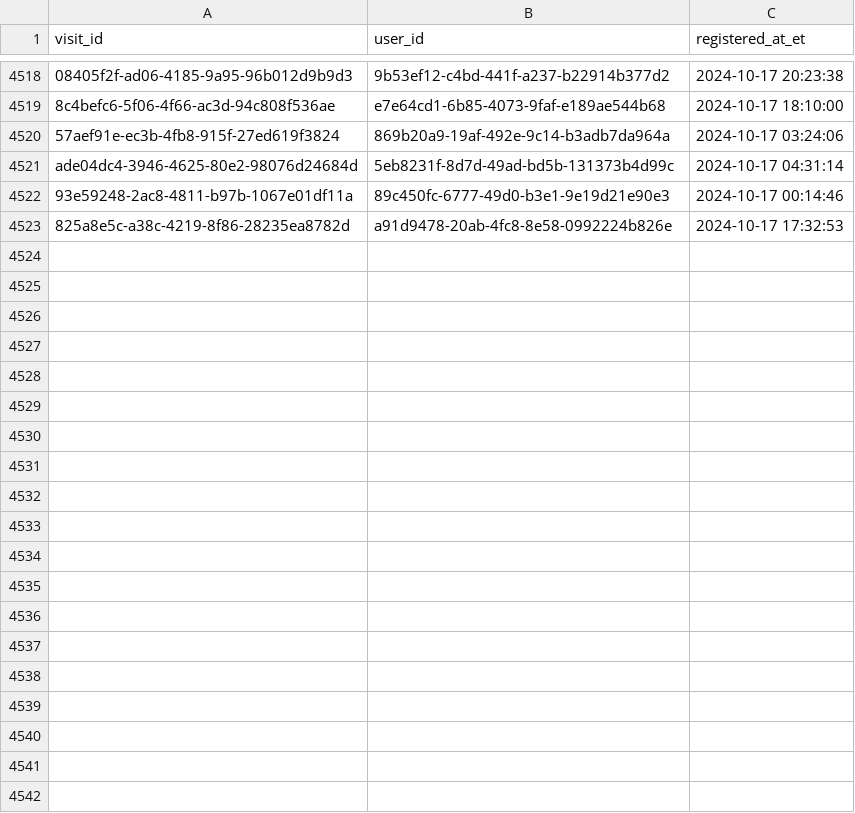
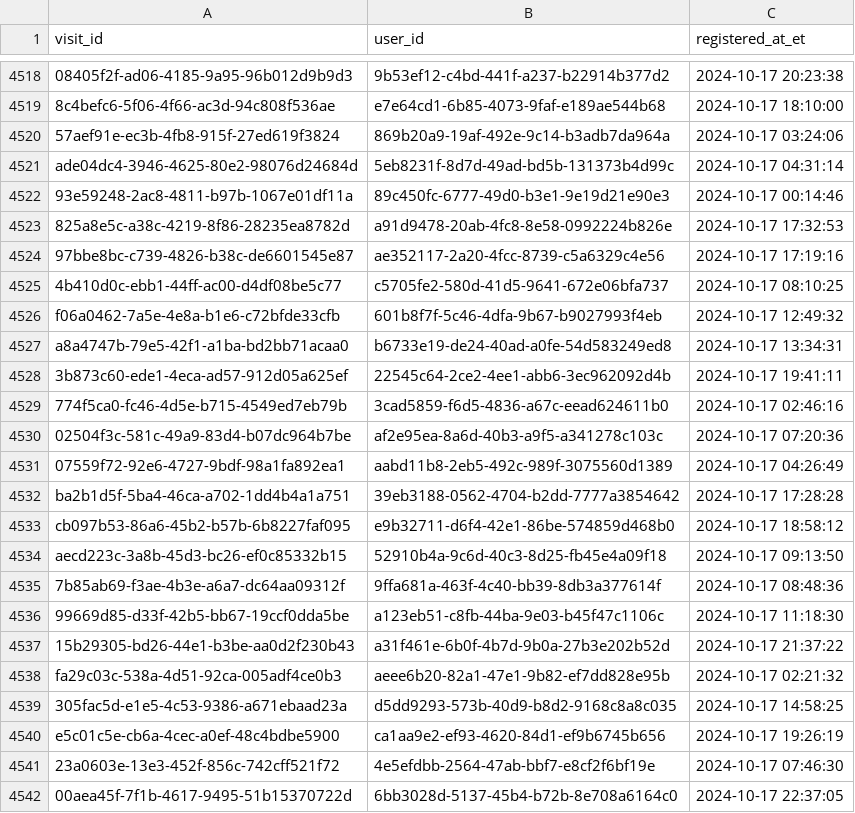
Before and after one commit to ae-wizard/ae-sample-project, a CSV file: models/registrations.csv, drawn as a sheet; only a part is shown, gaps mark what is left out; the diff covers the shown part only.

Commit message:
Append 4578 new records to registrations.csv

```diff
--- a/models/registrations.csv
+++ b/models/registrations.csv
@@ -4523 +4523,20 @@ ade04dc4-3946-4625-80e2-98076d24684d,5eb8231f-8d7d-49ad-bd5b-131373b4d99c,2024-1
 825a8e5c-a38c-4219-8f86-28235ea8782d,a91d9478-20ab-4fc8-8e58-0992224b826e,2024-10-17 17:32:53
+97bbe8bc-c739-4826-b38c-de6601545e87,ae352117-2a20-4fcc-8739-c5a6329c4e56,2024-10-17 17:19:16
+4b410d0c-ebb1-44ff-ac00-d4df08be5c77,c5705fe2-580d-41d5-9641-672e06bfa737,2024-10-17 08:10:25
+f06a0462-7a5e-4e8a-b1e6-c72bfde33cfb,601b8f7f-5c46-4dfa-9b67-b9027993f4eb,2024-10-17 12:49:32
+a8a4747b-79e5-42f1-a1ba-bd2bb71acaa0,b6733e19-de24-40ad-a0fe-54d583249ed8,2024-10-17 13:34:31
+3b873c60-ede1-4eca-ad57-912d05a625ef,22545c64-2ce2-4ee1-abb6-3ec962092d4b,2024-10-17 19:41:11
+774f5ca0-fc46-4d5e-b715-4549ed7eb79b,3cad5859-f6d5-4836-a67c-eead624611b0,2024-10-17 02:46:16
+02504f3c-581c-49a9-83d4-b07dc964b7be,af2e95ea-8a6d-40b3-a9f5-a341278c103c,2024-10-17 07:20:36
+07559f72-92e6-4727-9bdf-98a1fa892ea1,aabd11b8-2eb5-492c-989f-3075560d1389,2024-10-17 04:26:49
+ba2b1d5f-5ba4-46ca-a702-1dd4b4a1a751,39eb3188-0562-4704-b2dd-7777a3854642,2024-10-17 17:28:28
+cb097b53-86a6-45b2-b57b-6b8227faf095,e9b32711-d6f4-42e1-86be-574859d468b0,2024-10-17 18:58:12
+aecd223c-3a8b-45d3-bc26-ef0c85332b15,52910b4a-9c6d-40c3-8d25-fb45e4a09f18,2024-10-17 09:13:50
+7b85ab69-f3ae-4b3e-a6a7-dc64aa09312f,9ffa681a-463f-4c40-bb39-8db3a377614f,2024-10-17 08:48:36
+99669d85-d33f-42b5-bb67-19ccf0dda5be,a123eb51-c8fb-44ba-9e03-b45f47c1106c,2024-10-17 11:18:30
+15b29305-bd26-44e1-b3be-aa0d2f230b43,a31f461e-6b0f-4b7d-9b0a-27b3e202b52d,2024-10-17 21:37:22
+fa29c03c-538a-4d51-92ca-005adf4ce0b3,aeee6b20-82a1-47e1-9b82-ef7dd828e95b,2024-10-17 02:21:32
+305fac5d-e1e5-4c53-9386-a671ebaad23a,d5dd9293-573b-40d9-b8d2-9168c8a8c035,2024-10-17 14:58:25
+e5c01c5e-cb6a-4cec-a0ef-48c4bdbe5900,ca1aa9e2-ef93-4620-84d1-ef9b6745b656,2024-10-17 19:26:19
+23a0603e-13e3-452f-856c-742cff521f72,4e5efdbb-2564-47ab-bbf7-e8cf2f6bf19e,2024-10-17 07:46:30
+00aea45f-7f1b-4617-9495-51b15370722d,6bb3028d-5137-45b4-b72b-8e708a6164c0,2024-10-17 22:37:05
```
Also changed, not shown: 37 added rows elsewhere in this file.
